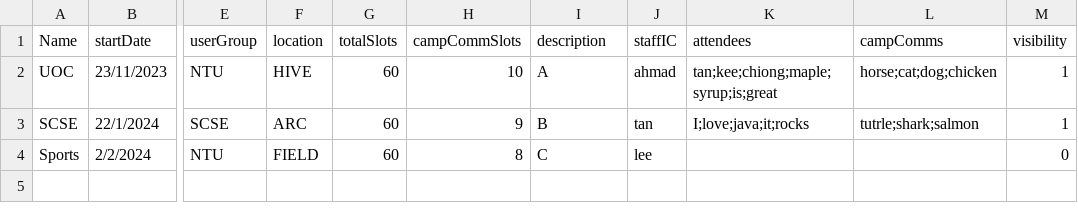
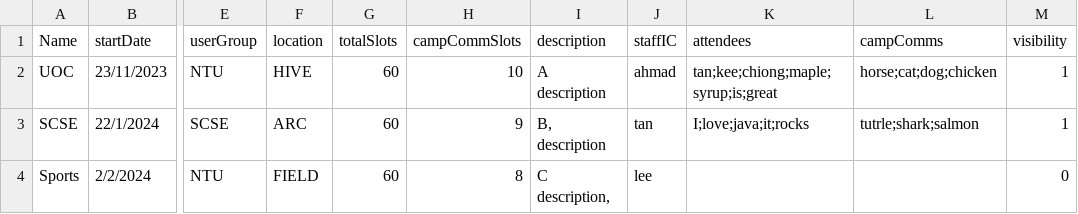
Before and after one commit to weihonglwh/SC2002-CAM-App-Project, a CSV file: Code/camp.csv, drawn as a sheet; only a part is shown, gaps mark what is left out; the diff names each change by its address in the sheet, - before the commit and + after, or states it on an @@ line.

```diff
--- a/Code/camp.csv
+++ b/Code/camp.csv
-I2 (description): A
+I2 (description): A description
-I3 (description): B
+I3 (description): B, description
-I4 (description): C
+I4 (description): C description,
```
Also changed, not shown: Code/enquiry.csv, 12 other files.
